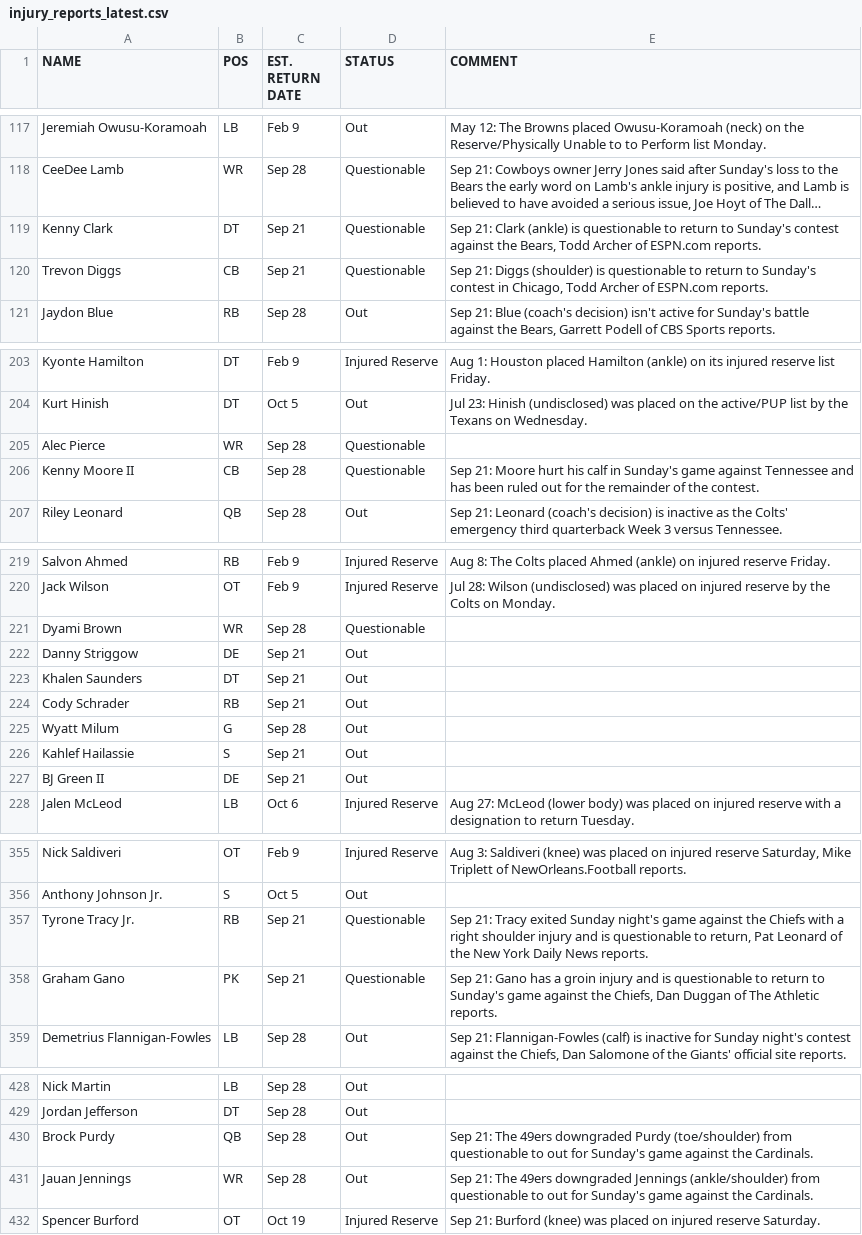
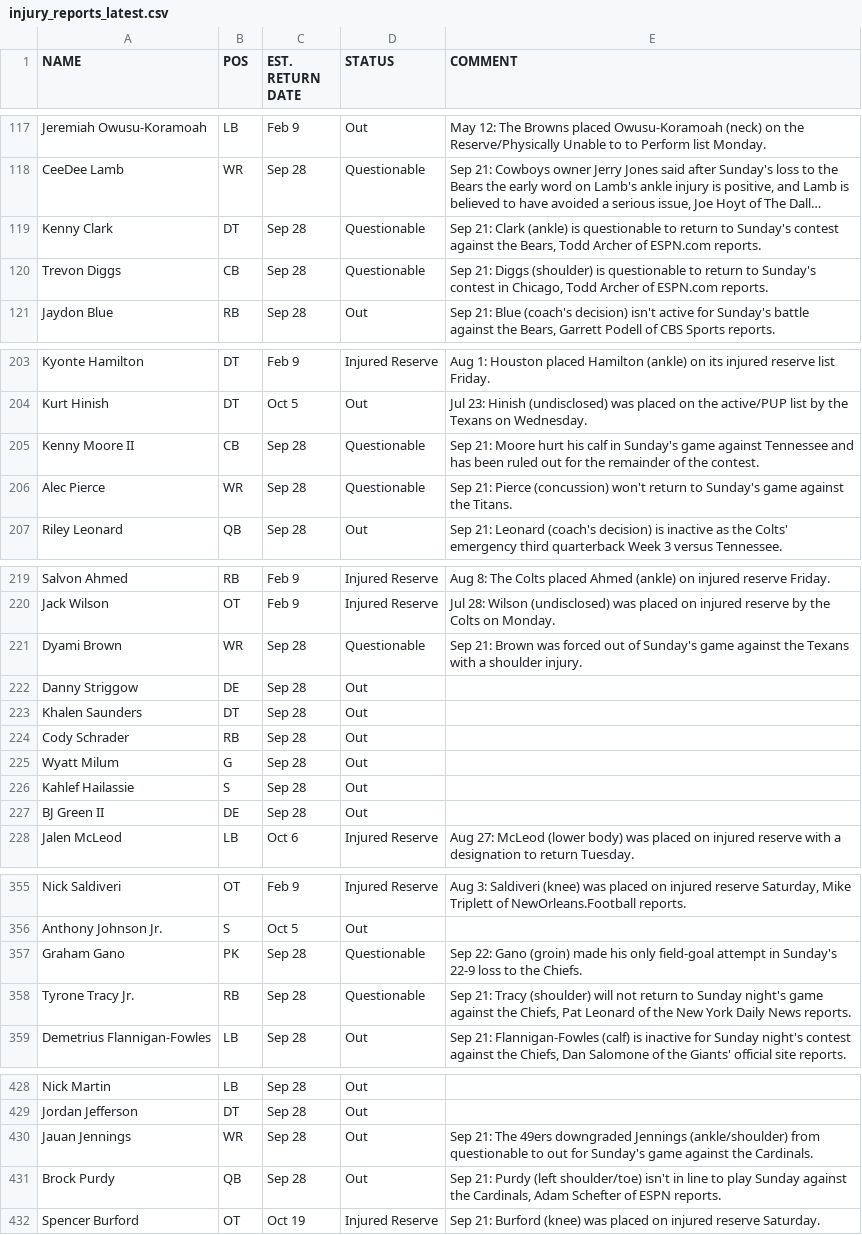
Before and after one commit to Clownworldenjoyer76/football_for_mat, a CSV file: data/raw/injuries/injury_reports_latest.csv, drawn as a sheet; only a part is shown, gaps mark what is left out; long unchanged cells end in …; removed rows and columns are numbered as before the commit, all else as after; the diff covers the shown part only; the diff names each change by its address in the sheet, - before the commit and + after, or states it on an @@ line.

```diff
--- a/data/raw/injuries/injury_reports_latest.csv
+++ b/data/raw/injuries/injury_reports_latest.csv
-C119:C120 (EST. RETURN DATE): Sep 21
+C119:C120 (EST. RETURN DATE): Sep 28
-row 205: Alec Pierce | WR | Sep 28 | Questionable
+row 206: Alec Pierce | WR | Sep 28 | Questionable | Sep 21: Pierce (concussion) won't return to Sunday's game against the Titans.
-E221 (COMMENT): (empty)
+E221 (COMMENT): Sep 21: Brown was forced out of Sunday's game against the Texans with a shoulder injury.
-C222:C224 (EST. RETURN DATE): Sep 21
+C222:C224 (EST. RETURN DATE): Sep 28
-C226:C227 (EST. RETURN DATE): Sep 21
+C226:C227 (EST. RETURN DATE): Sep 28
+row 357: Graham Gano | PK | Sep 28 | Questionable | Sep 22: Gano (groin) made his only field-goal attempt in Sunday's 22-9 loss to the Chiefs.
-C358 (EST. RETURN DATE): Sep 21
+C358 (EST. RETURN DATE): Sep 28
-E358 (COMMENT): …21: Tracy exited Sunday night's game against the Chiefs with a right shoulder injury and is questionable to return, Pat Leonard…
+E358 (COMMENT): …21: Tracy (shoulder) will not return to Sunday night's game against the Chiefs, Pat Leonard…
-row 358: Graham Gano | PK | Sep 21 | Questionable | Sep 21: Gano has a groin injury and is questionable to return to Sunday's game against the Chiefs, Dan Duggan of The Athletic reports.
-row 430: Brock Purdy | QB | Sep 28 | Out | Sep 21: The 49ers downgraded Purdy (toe/shoulder) from questionable to out for Sunday's game against the Cardinals.
+row 431: Brock Purdy | QB | Sep 28 | Out | Sep 21: Purdy (left shoulder/toe) isn't in line to play Sunday against the Cardinals, Adam Schefter of ESPN reports.
```
Also changed, not shown: 22 edited cells elsewhere in this file, data/raw/weather/game_weather_latest.csv, 4 other files.
